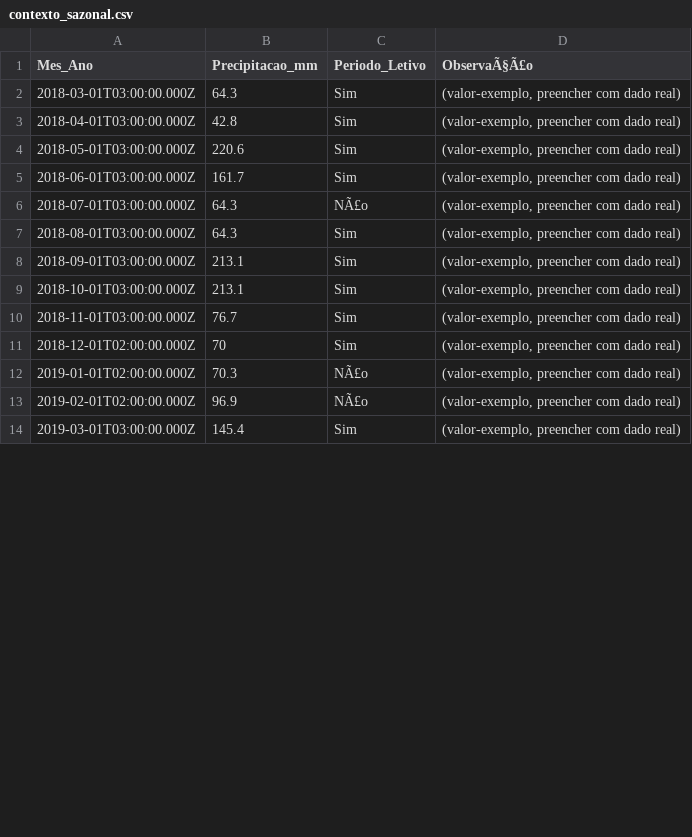
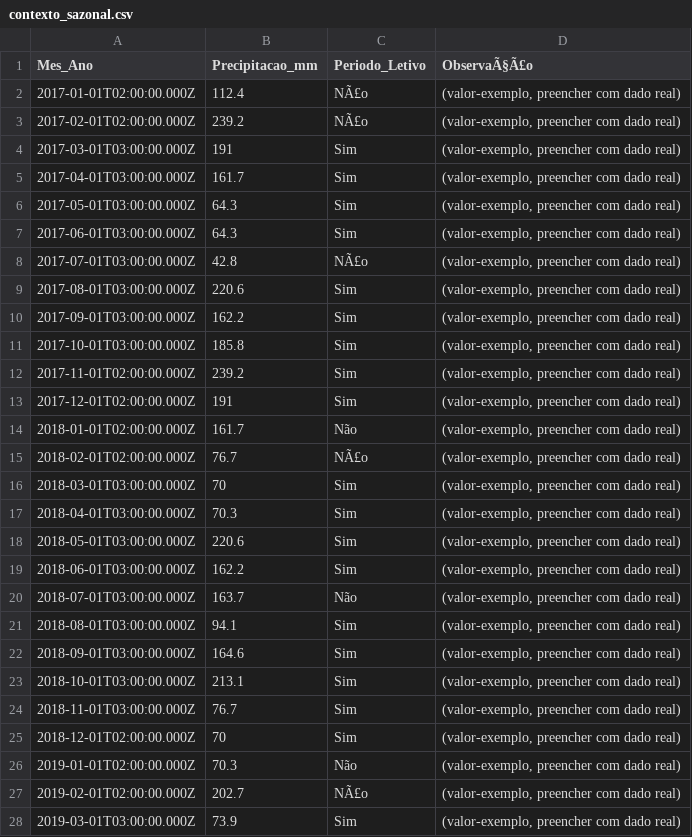
Before and after one commit to adinailson88/malha-previsao-filtros, a CSV file: dados_csv/contexto_sazonal.csv, drawn as a sheet; only a part is shown; the diff covers the shown part only.

```diff
--- a/dados_csv/contexto_sazonal.csv
+++ b/dados_csv/contexto_sazonal.csv
@@ -1,9 +1,23 @@
 Mes_Ano,Precipitacao_mm,Periodo_Letivo,ObservaÃ§Ã£o
-2018-03-01T03:00:00.000Z,64.3,Sim,"(valor-exemplo, preencher com dado real)"
-2018-04-01T03:00:00.000Z,42.8,Sim,"(valor-exemplo, preencher com dado real)"
+2017-01-01T02:00:00.000Z,112.4,NÃ£o,"(valor-exemplo, preencher com dado real)"
+2017-02-01T02:00:00.000Z,239.2,NÃ£o,"(valor-exemplo, preencher com dado real)"
+2017-03-01T03:00:00.000Z,191,Sim,"(valor-exemplo, preencher com dado real)"
+2017-04-01T03:00:00.000Z,161.7,Sim,"(valor-exemplo, preencher com dado real)"
+2017-05-01T03:00:00.000Z,64.3,Sim,"(valor-exemplo, preencher com dado real)"
+2017-06-01T03:00:00.000Z,64.3,Sim,"(valor-exemplo, preencher com dado real)"
+2017-07-01T03:00:00.000Z,42.8,NÃ£o,"(valor-exemplo, preencher com dado real)"
+2017-08-01T03:00:00.000Z,220.6,Sim,"(valor-exemplo, preencher com dado real)"
+2017-09-01T03:00:00.000Z,162.2,Sim,"(valor-exemplo, preencher com dado real)"
+2017-10-01T03:00:00.000Z,185.8,Sim,"(valor-exemplo, preencher com dado real)"
+2017-11-01T02:00:00.000Z,239.2,Sim,"(valor-exemplo, preencher com dado real)"
+2017-12-01T02:00:00.000Z,191,Sim,"(valor-exemplo, preencher com dado real)"
+2018-01-01T02:00:00.000Z,161.7,Não,"(valor-exemplo, preencher com dado real)"
+2018-02-01T02:00:00.000Z,76.7,NÃ£o,"(valor-exemplo, preencher com dado real)"
+2018-03-01T03:00:00.000Z,70,Sim,"(valor-exemplo, preencher com dado real)"
+2018-04-01T03:00:00.000Z,70.3,Sim,"(valor-exemplo, preencher com dado real)"
 2018-05-01T03:00:00.000Z,220.6,Sim,"(valor-exemplo, preencher com dado real)"
-2018-06-01T03:00:00.000Z,161.7,Sim,"(valor-exemplo, preencher com dado real)"
-2018-07-01T03:00:00.000Z,64.3,NÃ£o,"(valor-exemplo, preencher com dado real)"
-2018-08-01T03:00:00.000Z,64.3,Sim,"(valor-exemplo, preencher com dado real)"
-2018-09-01T03:00:00.000Z,213.1,Sim,"(valor-exemplo, preencher com dado real)"
+2018-06-01T03:00:00.000Z,162.2,Sim,"(valor-exemplo, preencher com dado real)"
+2018-07-01T03:00:00.000Z,163.7,Não,"(valor-exemplo, preencher com dado real)"
+2018-08-01T03:00:00.000Z,94.1,Sim,"(valor-exemplo, preencher com dado real)"
+2018-09-01T03:00:00.000Z,164.6,Sim,"(valor-exemplo, preencher com dado real)"
 2018-10-01T03:00:00.000Z,213.1,Sim,"(valor-exemplo, preencher com dado real)"
@@ -11,4 +25,4 @@
 2018-12-01T02:00:00.000Z,70,Sim,"(valor-exemplo, preencher com dado real)"
-2019-01-01T02:00:00.000Z,70.3,NÃ£o,"(valor-exemplo, preencher com dado real)"
-2019-02-01T02:00:00.000Z,96.9,NÃ£o,"(valor-exemplo, preencher com dado real)"
-2019-03-01T03:00:00.000Z,145.4,Sim,"(valor-exemplo, preencher com dado real)"
+2019-01-01T02:00:00.000Z,70.3,Não,"(valor-exemplo, preencher com dado real)"
+2019-02-01T02:00:00.000Z,202.7,NÃ£o,"(valor-exemplo, preencher com dado real)"
+2019-03-01T03:00:00.000Z,73.9,Sim,"(valor-exemplo, preencher com dado real)"
```
Also changed, not shown: 100 edited cells elsewhere in this file, dados_csv/filtros_disponiveis.csv, 3 other files.
